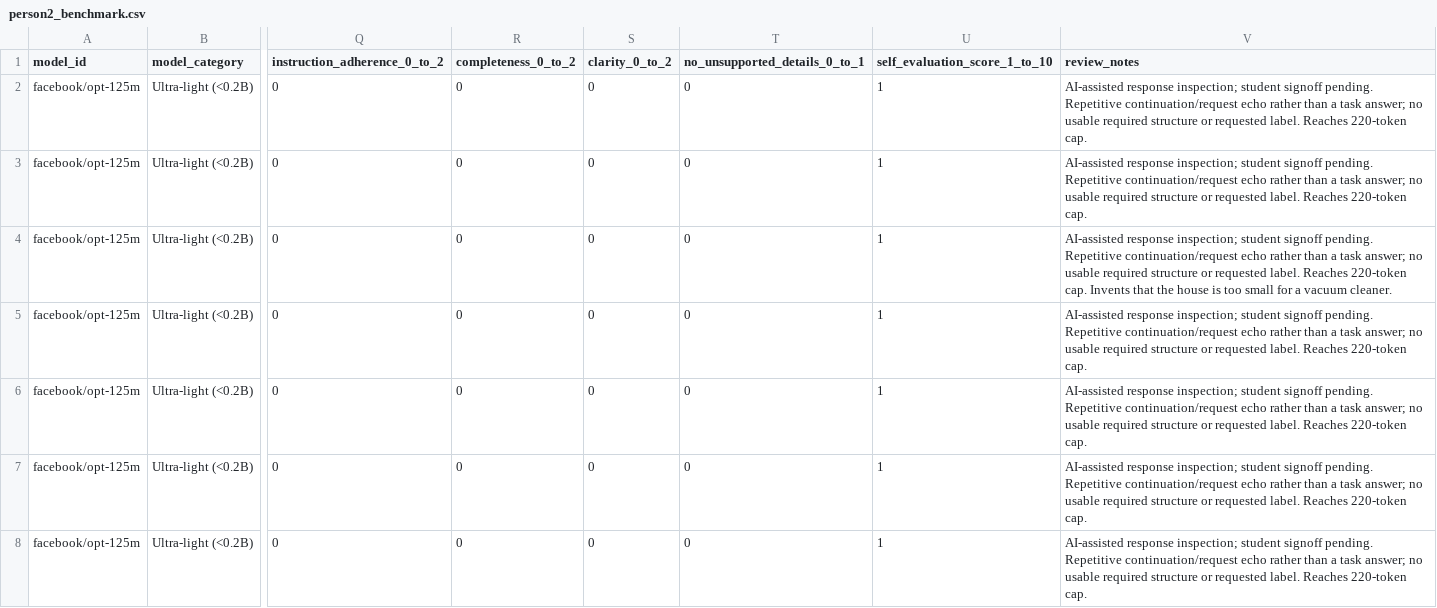
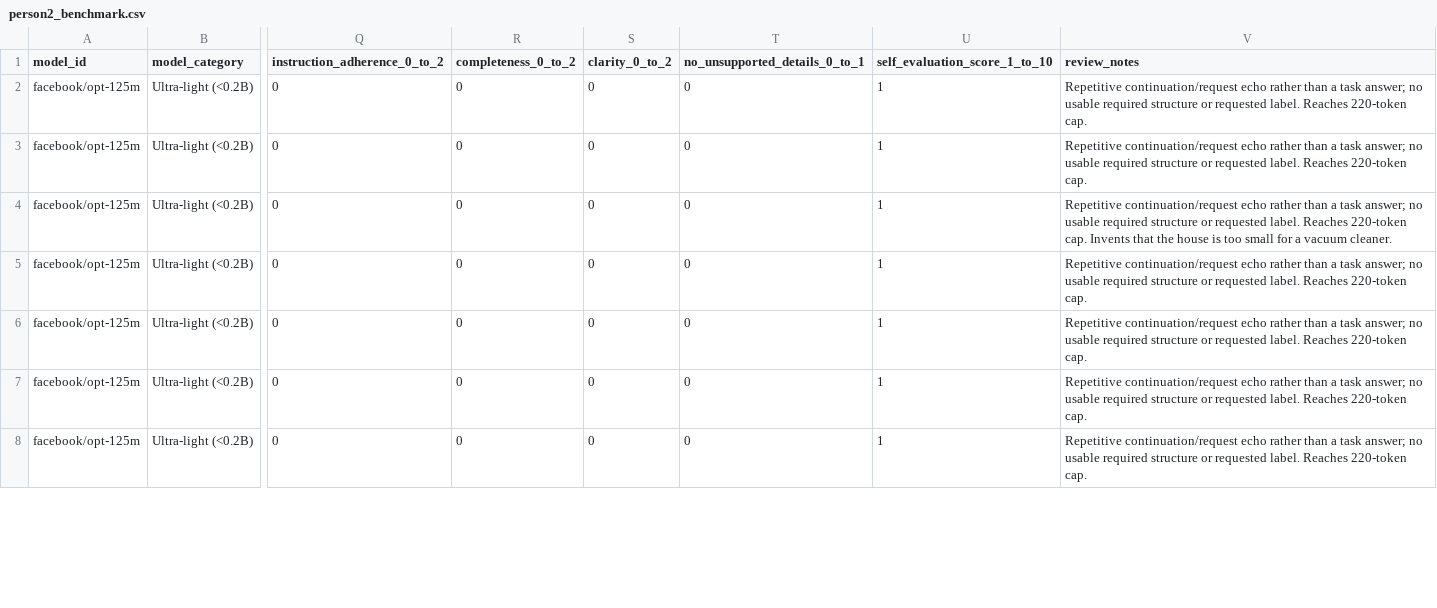
Before and after one commit to HestiaaAI/12_HestiaaAI, a CSV file: a7/results/person2_benchmark.csv, drawn as a sheet; only a part is shown, gaps mark what is left out; the diff covers the shown part only; the diff names each change by its address in the sheet, - before the commit and + after, or states it on an @@ line.

Commit message:
docs(a7): record score signoff and refresh merged reviews

```diff
--- a/a7/results/person2_benchmark.csv
+++ b/a7/results/person2_benchmark.csv
-V2:V3 (review_notes): AI-assisted response inspection; student signoff pending. Repetitive continuation/request…
+V2:V3 (review_notes): Repetitive continuation/request…
-V4 (review_notes): AI-assisted response inspection; student signoff pending. Repetitive continuation/request…
+V4 (review_notes): Repetitive continuation/request…
-V5:V8 (review_notes): AI-assisted response inspection; student signoff pending. Repetitive continuation/request…
+V5:V8 (review_notes): Repetitive continuation/request…
```
Also changed, not shown: 93 edited cells elsewhere in this file, a7/results/architecture/category_summary.csv, a7/results/architecture/model_summary.csv, 32 other files.
